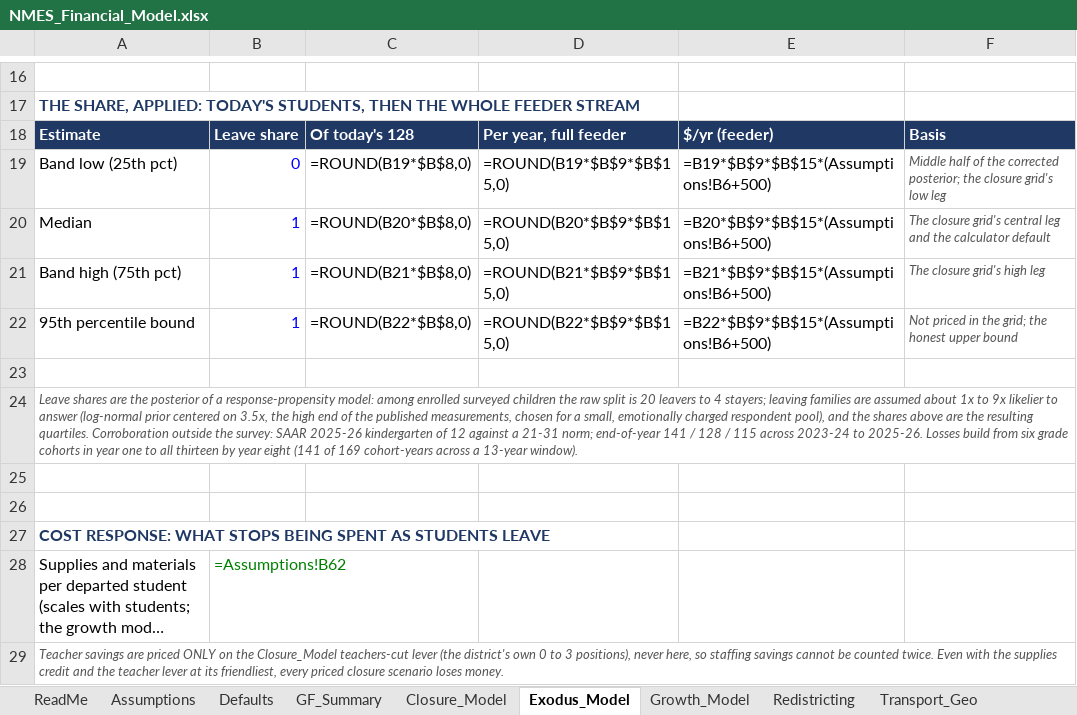
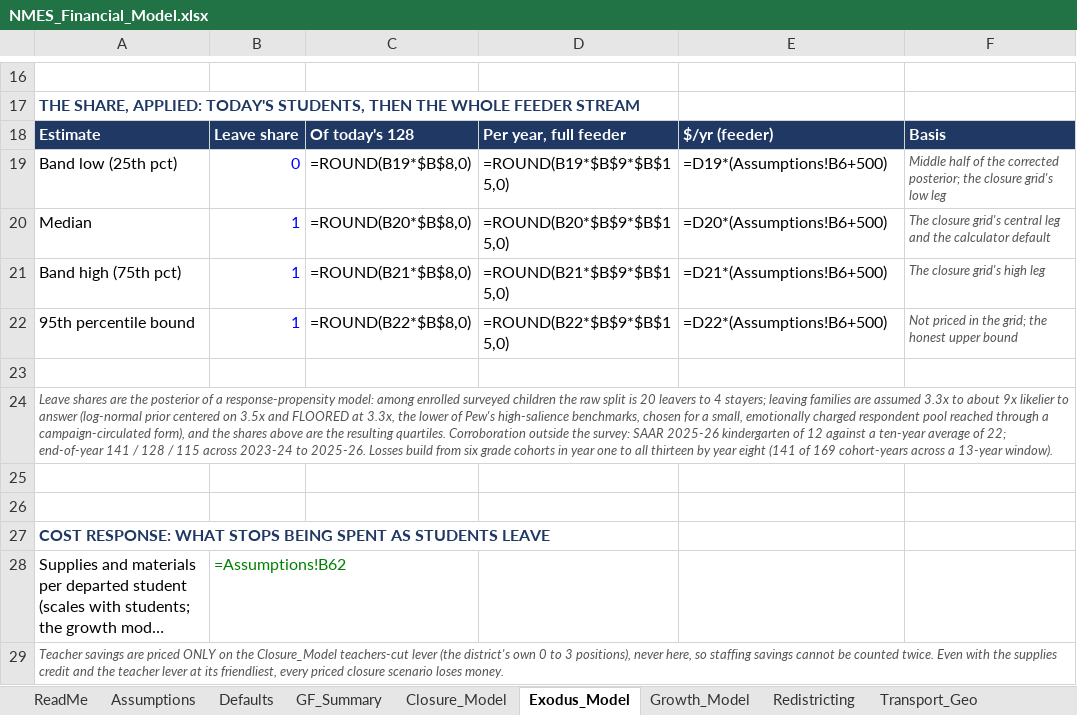
Before and after one commit to ryanuspsagm/SaveNMES, an Excel workbook: NMES_Financial_Model.xlsx, sheet Exodus_Model, drawn as a sheet; only a part is shown, gaps mark what is left out; long unchanged cells end in …; values as stored, in another font and other column widths than the file's, no borders; formulas without a stored value are shown as written; the diff names each change by its address in the sheet, - before the commit and + after, or states it on an @@ line.

```diff
--- a/NMES_Financial_Model.xlsx (sheet Exodus_Model)
+++ b/NMES_Financial_Model.xlsx (sheet Exodus_Model)
-E19: =B19*$B$9*$B$15*(Assumptions!B6+500)
+E19: =D19*(Assumptions!B6+500)
-E20: =B20*$B$9*$B$15*(Assumptions!B6+500)
+E20: =D20*(Assumptions!B6+500)
-E21: =B21*$B$9*$B$15*(Assumptions!B6+500)
+E21: =D21*(Assumptions!B6+500)
-E22: =B22*$B$9*$B$15*(Assumptions!B6+500)
+E22: =D22*(Assumptions!B6+500)
-A24: …are assumed about 1x to 9x likelier to answer (log-normal prior centered on 3.5x, the high end of the published measurements, chosen for a small, emotionally charged respondent pool), and the shares above are the resulting quartiles. Corroboration outside the survey: SAAR 2025-26 kindergarten of 12 against a 21-31 norm; end-of-year 141…
+A24: …are assumed 3.3x to about 9x likelier to answer (log-normal prior centered on 3.5x and FLOORED at 3.3x, the lower of Pew's high-salience benchmarks, chosen for a small, emotionally charged respondent pool reached through a campaign-circulated form), and the shares above are the resulting quartiles. Corroboration outside the survey: SAAR 2025-26 kindergarten of 12 against a ten-year average of 22; end-of-year 141…
```
Also changed, not shown: sheet Closure_Model, sheet Debt_Service, sheet Scenarios, sheet Defaults, sheet Runway, sheet Growth_Model, 4 more sheets, 6 other files.
